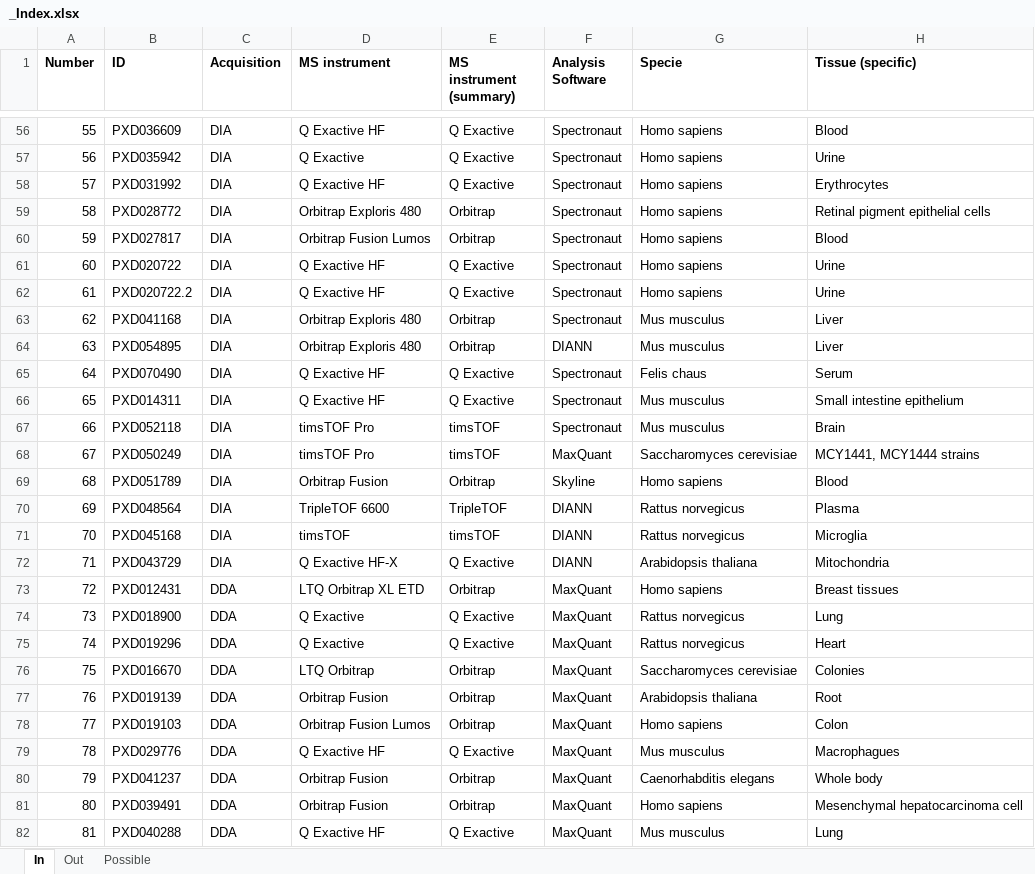
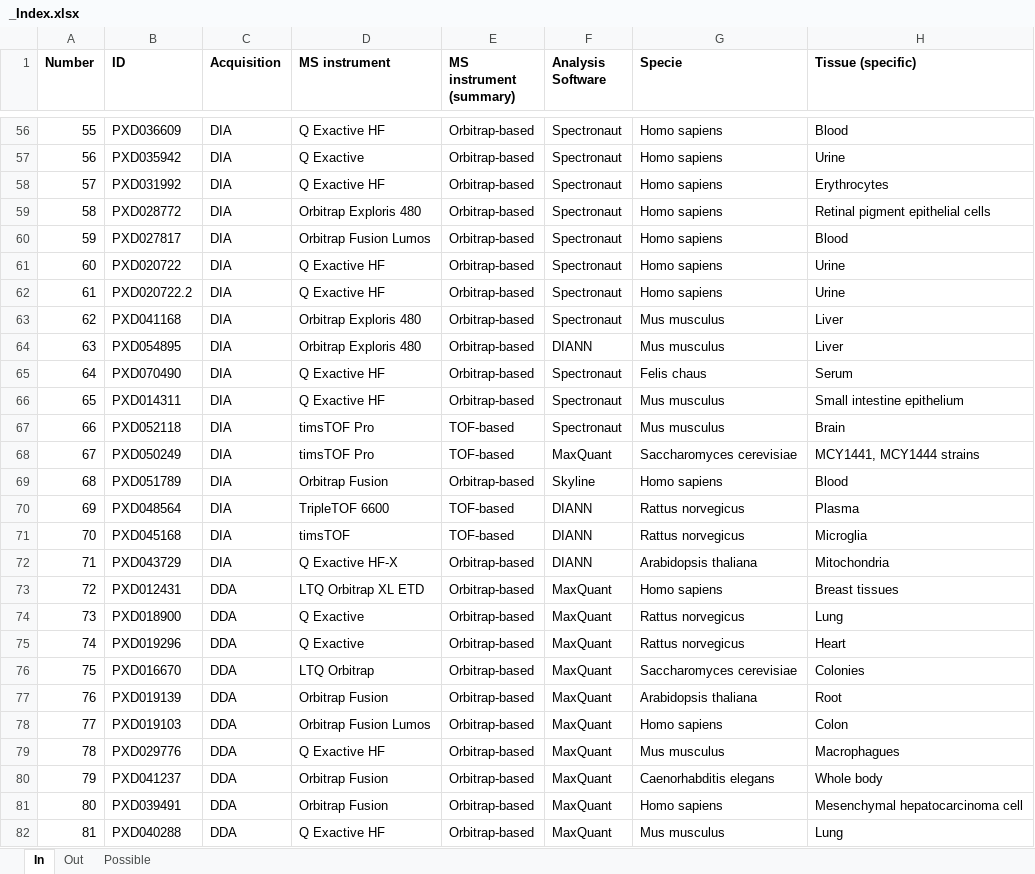
Before and after one commit to juliagcurras/normScore-development, an Excel workbook: goldStandard/_Index.xlsx, sheet In, drawn as a sheet; only a part is shown, gaps mark what is left out; values as stored, in another font and other column widths than the file's, no borders; the diff covers the shown part only; the diff names each change by its address in the sheet, - before the commit and + after, or states it on an @@ line.

```diff
--- a/goldStandard/_Index.xlsx (sheet In)
+++ b/goldStandard/_Index.xlsx (sheet In)
-E56:E58 (MS instrument (summary)): Q Exactive
+E56:E58 (MS instrument (summary)): Orbitrap-based
-E59:E60 (MS instrument (summary)): Orbitrap
+E59:E60 (MS instrument (summary)): Orbitrap-based
-E61:E62 (MS instrument (summary)): Q Exactive
+E61:E62 (MS instrument (summary)): Orbitrap-based
-E63:E64 (MS instrument (summary)): Orbitrap
+E63:E64 (MS instrument (summary)): Orbitrap-based
-E65:E66 (MS instrument (summary)): Q Exactive
+E65:E66 (MS instrument (summary)): Orbitrap-based
-E67:E68 (MS instrument (summary)): timsTOF
+E67:E68 (MS instrument (summary)): TOF-based
-E69 (MS instrument (summary)): Orbitrap
+E69 (MS instrument (summary)): Orbitrap-based
-E70 (MS instrument (summary)): TripleTOF
+E70 (MS instrument (summary)): TOF-based
-E71 (MS instrument (summary)): timsTOF
+E71 (MS instrument (summary)): TOF-based
-E72 (MS instrument (summary)): Q Exactive
+E72 (MS instrument (summary)): Orbitrap-based
-E73 (MS instrument (summary)): Orbitrap
+E73 (MS instrument (summary)): Orbitrap-based
-E74:E75 (MS instrument (summary)): Q Exactive
+E74:E75 (MS instrument (summary)): Orbitrap-based
-E76:E78 (MS instrument (summary)): Orbitrap
+E76:E78 (MS instrument (summary)): Orbitrap-based
-E79 (MS instrument (summary)): Q Exactive
+E79 (MS instrument (summary)): Orbitrap-based
-E80:E81 (MS instrument (summary)): Orbitrap
+E80:E81 (MS instrument (summary)): Orbitrap-based
-E82 (MS instrument (summary)): Q Exactive
+E82 (MS instrument (summary)): Orbitrap-based
```
Also changed, not shown: 78 edited cells elsewhere in this sheet, formulas that keep their value.
